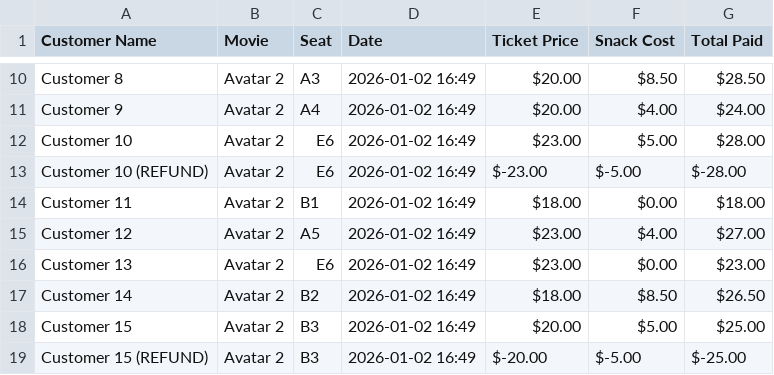
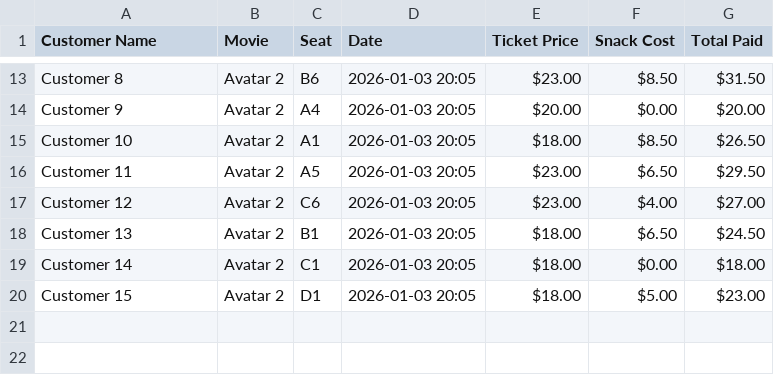
Before and after one commit to alihalilalmustafa-bit/MovieTicketBooking, a CSV file: bookings.csv, drawn as a sheet; only a part is shown, gaps mark what is left out; removed rows and columns are numbered as before the commit, all else as after; the diff covers the shown part only; the diff names each change by its address in the sheet, - before the commit and + after, or states it on an @@ line.

Commit message:
"Added JUnit tests for Booking logic, implemented VIP pricing, and added Cancellation/Refund system." "Update README with new features"

```diff
--- a/bookings.csv
+++ b/bookings.csv
-C13 (Seat): A3
+C13 (Seat): B6
-D13:D15 (Date): 2026-01-02 16:49
+D13:D15 (Date): 2026-01-03 20:05
-E13 (Ticket Price): $20.00
+E13 (Ticket Price): $23.00
-G13 (Total Paid): $28.50
+G13 (Total Paid): $31.50
-F14 (Snack Cost): $4.00
+F14 (Snack Cost): $0.00
-G14 (Total Paid): $24.00
+G14 (Total Paid): $20.00
-C15 (Seat): E6
+C15 (Seat): A1
-E15 (Ticket Price): $23.00
+E15 (Ticket Price): $18.00
-F15 (Snack Cost): $5.00
+F15 (Snack Cost): $8.50
-G15 (Total Paid): $28.00
+G15 (Total Paid): $26.50
-row 13: Customer 10 (REFUND) | Avatar 2 | E6 | 2026-01-02 16:49 | $-23.00 | $-5.00 | $-28.00
-C16 (Seat): B1
+C16 (Seat): A5
-D16:D20 (Date): 2026-01-02 16:49
+D16:D20 (Date): 2026-01-03 20:05
-E16 (Ticket Price): $18.00
+E16 (Ticket Price): $23.00
-F16 (Snack Cost): $0.00
+F16 (Snack Cost): $6.50
-G16 (Total Paid): $18.00
+G16 (Total Paid): $29.50
-C17 (Seat): A5
+C17 (Seat): C6
-C18 (Seat): E6
+C18 (Seat): B1
-E18 (Ticket Price): $23.00
+E18 (Ticket Price): $18.00
-F18 (Snack Cost): $0.00
+F18 (Snack Cost): $6.50
-G18 (Total Paid): $23.00
+G18 (Total Paid): $24.50
-C19 (Seat): B2
+C19 (Seat): C1
-F19 (Snack Cost): $8.50
+F19 (Snack Cost): $0.00
-G19 (Total Paid): $26.50
+G19 (Total Paid): $18.00
-C20 (Seat): B3
+C20 (Seat): D1
-E20 (Ticket Price): $20.00
+E20 (Ticket Price): $18.00
-G20 (Total Paid): $25.00
+G20 (Total Paid): $23.00
-row 19: Customer 15 (REFUND) | Avatar 2 | B3 | 2026-01-02 16:49 | $-20.00 | $-5.00 | $-25.00
```
Also changed, not shown: 4 added rows, 1 removed row and 30 edited cells elsewhere in this file, 13 other files.
